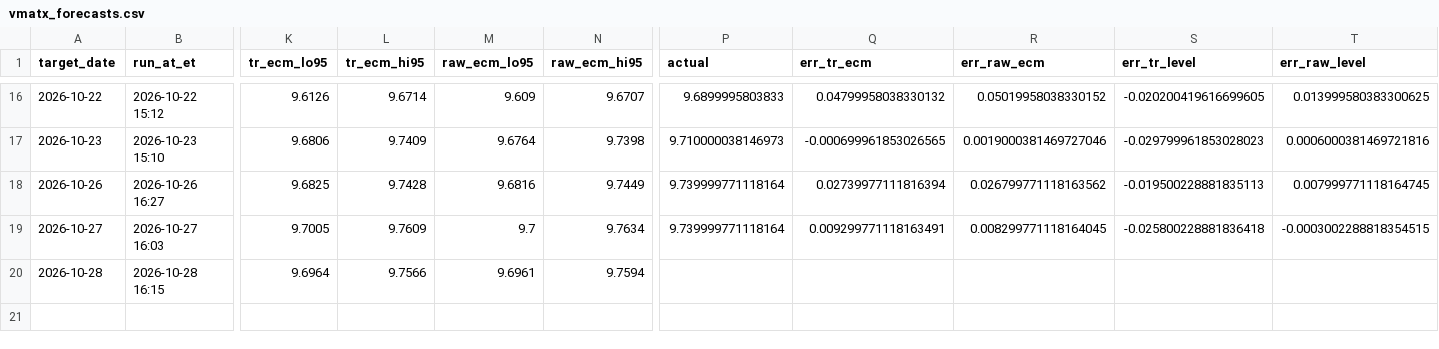
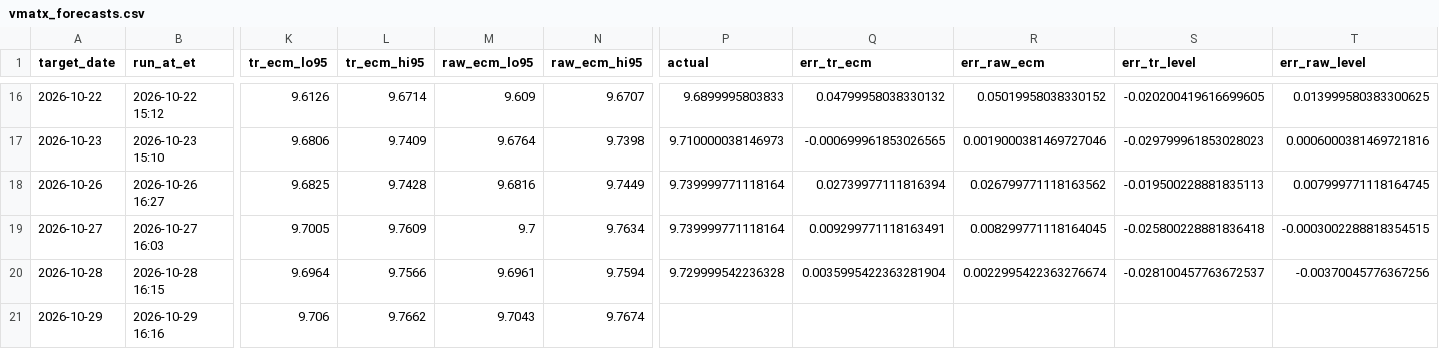
Before and after one commit to aigenmod/munidata, a CSV file: data/forecasts/vmatx_forecasts.csv, drawn as a sheet; only a part is shown, gaps mark what is left out; rows hold the shown columns only; the diff names each change by its address in the sheet, - before the commit and + after, or states it on an @@ line.

```diff
--- a/data/forecasts/vmatx_forecasts.csv
+++ b/data/forecasts/vmatx_forecasts.csv
-P20 (actual): (empty)
+P20 (actual): 9.729999542236328
-Q20 (err_tr_ecm): (empty)
+Q20 (err_tr_ecm): 0.0035995422363281904
-R20 (err_raw_ecm): (empty)
+R20 (err_raw_ecm): 0.0022995422363276674
-S20 (err_tr_level): (empty)
+S20 (err_tr_level): -0.028100457763672537
-T20 (err_raw_level): (empty)
+T20 (err_raw_level): -0.00370045776367256
+row 21: 2026-10-29 | 2026-10-29 16:16 | 9.706 | 9.7662 | 9.7043 | 9.7674
```
Also changed, not shown: 3 other files.
